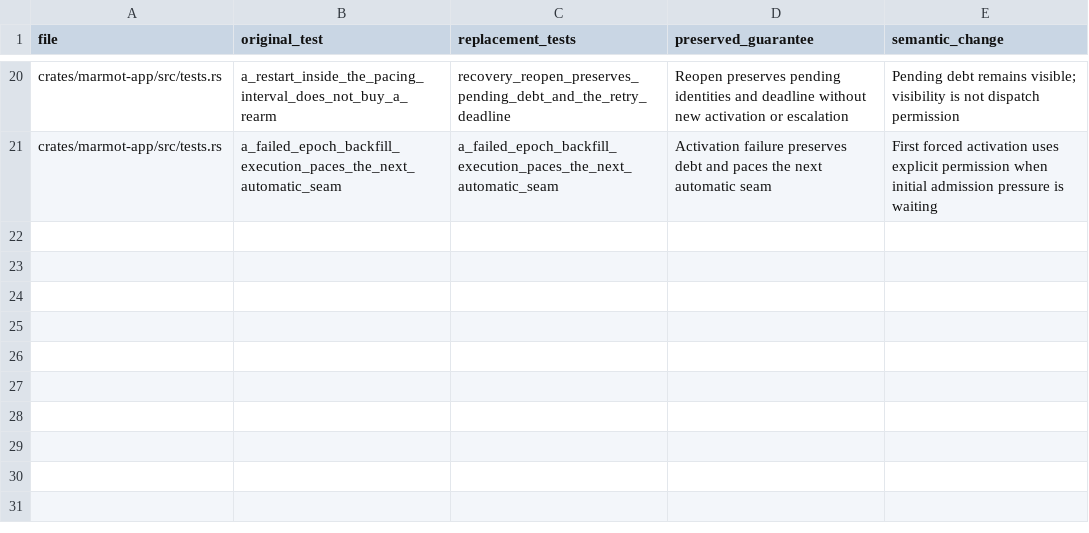
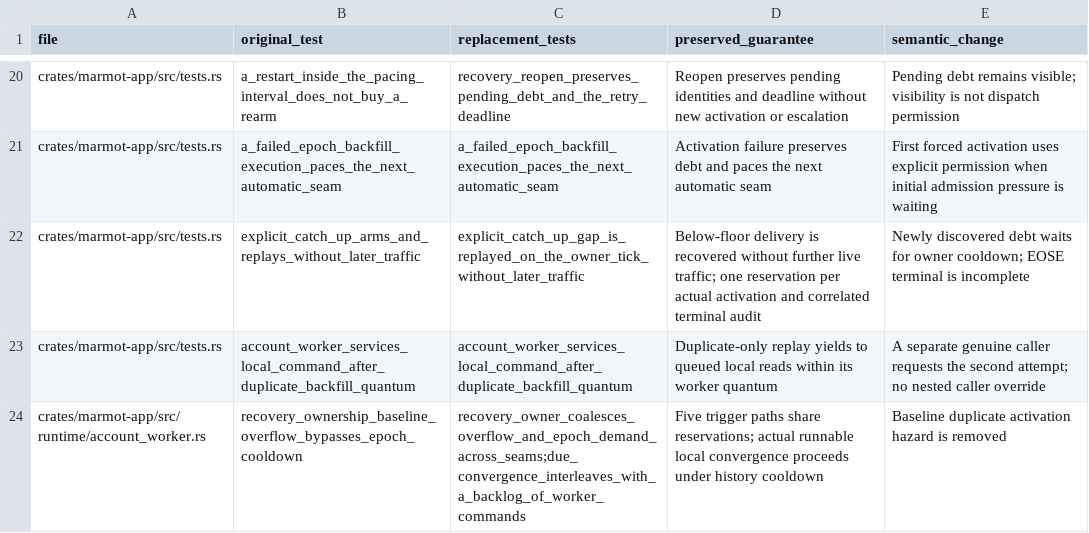
Before and after one commit to marmot-protocol/mdk, a CSV file: docs/marmot-architecture/further-context/account-recovery-integration-tests.csv, drawn as a sheet; only a part is shown, gaps mark what is left out; the diff names each change by its address in the sheet, - before the commit and + after, or states it on an @@ line.

Commit message:
Verify worker trigger ownership and local progress during cooldown

```diff
--- a/docs/marmot-architecture/further-context/account-recovery-integration-tests.csv
+++ b/docs/marmot-architecture/further-context/account-recovery-integration-tests.csv
+row 22: crates/marmot-app/src/tests.rs | explicit_catch_up_arms_and_replays_without_later_traffic | explicit_catch_up_gap_is_replayed_on_the_owner_tick_without_later_traffic | Below-floor delivery is recovered without further live traffic; one reservation per actual activation and correlated terminal audit | Newly discovered debt waits for owner cooldown; EOSE terminal is incomplete
+row 23: crates/marmot-app/src/tests.rs | account_worker_services_local_command_after_duplicate_backfill_quantum | account_worker_services_local_command_after_duplicate_backfill_quantum | Duplicate-only replay yields to queued local reads within its worker quantum | A separate genuine caller requests the second attempt; no nested caller override
+row 24: crates/marmot-app/src/runtime/account_worker.rs | recovery_ownership_baseline_overflow_bypasses_epoch_cooldown | recovery_owner_coalesces_overflow_and_epoch_demand_across_seams;due_convergence_interleaves_with_a_backlog_of_worker_commands | Five trigger paths share reservations; actual runnable local convergence proceeds under history cooldown | Baseline duplicate activation hazard is removed
```
Also changed, not shown: 4 other files.
